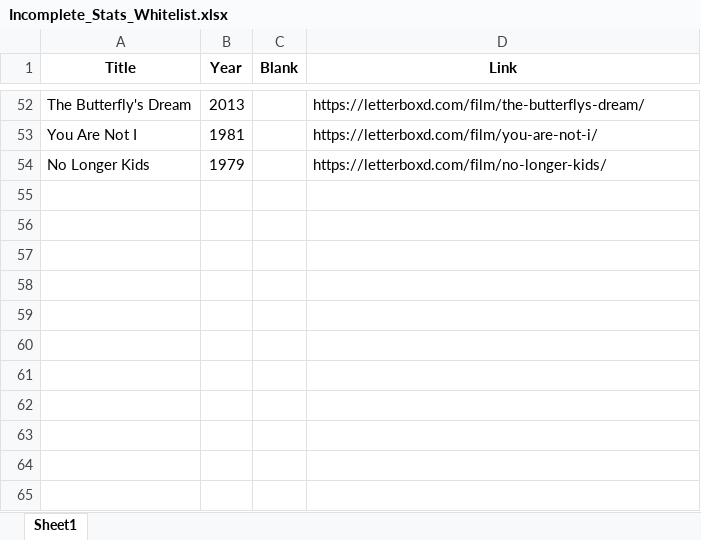
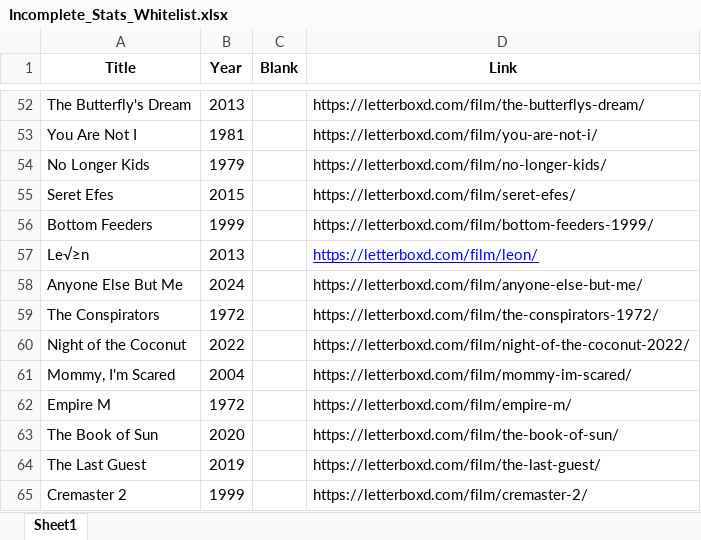
Before and after one commit to bigbadraj/Old-Letterboxd-Web-Scraping, an Excel workbook: Incomplete_Stats_Whitelist.xlsx, sheet Sheet1, drawn as a sheet; only a part is shown, gaps mark what is left out; values as stored, in another font and other column widths than the file's, no borders; the diff names each change by its address in the sheet, - before the commit and + after, or states it on an @@ line.

```diff
--- a/Incomplete_Stats_Whitelist.xlsx (sheet Sheet1)
+++ b/Incomplete_Stats_Whitelist.xlsx (sheet Sheet1)
+row 55: Seret Efes | 2015 |  | https://letterboxd.com/film/seret-efes/
+row 56: Bottom Feeders | 1999 |  | https://letterboxd.com/film/bottom-feeders-1999/
+row 57: Le√≥n | 2013 |  | https://letterboxd.com/film/leon/
+row 58: Anyone Else But Me | 2024 |  | https://letterboxd.com/film/anyone-else-but-me/
+row 59: The Conspirators | 1972 |  | https://letterboxd.com/film/the-conspirators-1972/
+row 60: Night of the Coconut | 2022 |  | https://letterboxd.com/film/night-of-the-coconut-2022/
+row 61: Mommy, I'm Scared | 2004 |  | https://letterboxd.com/film/mommy-im-scared/
+row 62: Empire M | 1972 |  | https://letterboxd.com/film/empire-m/
+row 63: The Book of Sun | 2020 |  | https://letterboxd.com/film/the-book-of-sun/
+row 64: The Last Guest | 2019 |  | https://letterboxd.com/film/the-last-guest/
+row 65: Cremaster 2 | 1999 |  | https://letterboxd.com/film/cremaster-2/
```
Also changed, not shown: Zero_Reviews.xlsx, blacklist.xlsx, 6 other files.
